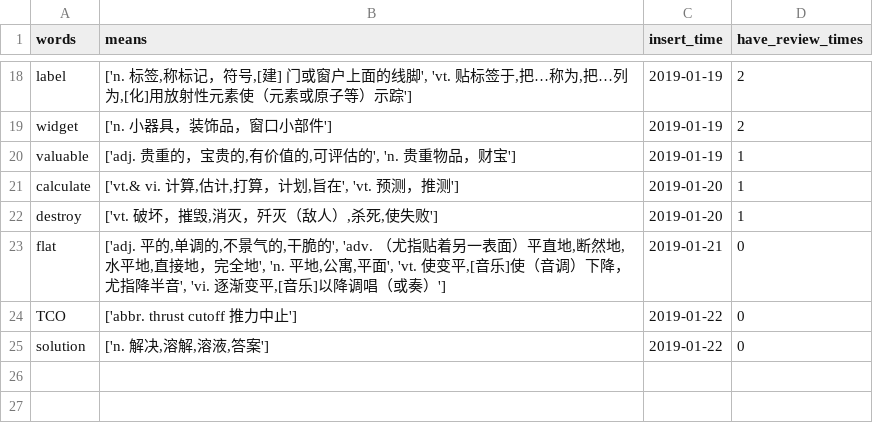
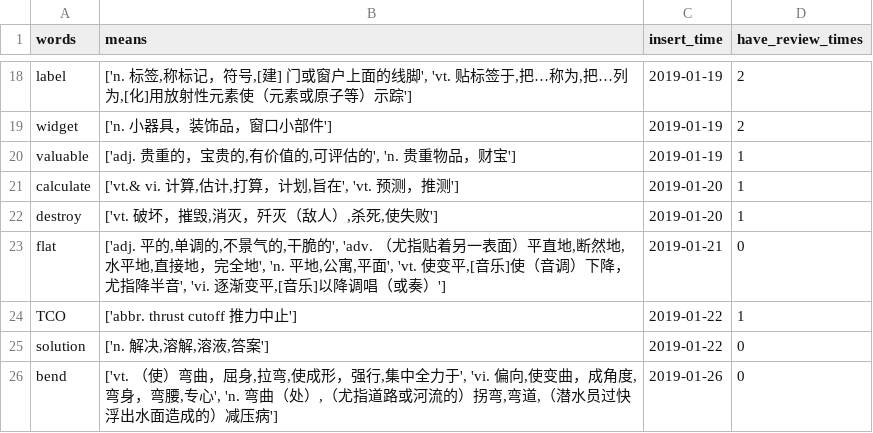
Before and after one commit to Damon0626/Crossin-Programming-Room, a CSV file: 10-E-Dict/dic.csv, drawn as a sheet; only a part is shown, gaps mark what is left out.

Commit message:
changed the dataset

```diff
--- a/10-E-Dict/dic.csv
+++ b/10-E-Dict/dic.csv
@@ -23,3 +23,4 @@ destroy,"['vt. 破坏，摧毁,消灭，歼灭（敌人）,杀死,使失败']",2
 flat,"['adj. 平的,单调的,不景气的,干脆的', 'adv. （尤指贴着另一表面）平直地,断然地,水平地,直接地，完全地', 'n. 平地,公寓,平面', 'vt. 使变平,[音乐]使（音调）下降，尤指降半音', 'vi. 逐渐变平,[音乐]以降调唱（或奏）']",2019-01-21,0
-TCO,['abbr. thrust cutoff 推力中止'],2019-01-22,0
+TCO,['abbr. thrust cutoff 推力中止'],2019-01-22,1
 solution,"['n. 解决,溶解,溶液,答案']",2019-01-22,0
+bend,"['vt. （使）弯曲，屈身,拉弯,使成形，强行,集中全力于', 'vi. 偏向,使变曲，成角度,弯身，弯腰,专心', 'n. 弯曲（处）,（尤指道路或河流的）拐弯,弯道,（潜水员过快浮出水面造成的）减压病']",2019-01-26,0
```
Also changed, not shown: 1 other file.
